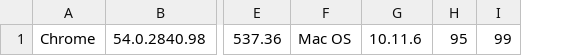
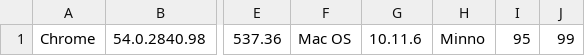
Before and after one commit to ProjectImplicit/minno-perf, a CSV file: time/results/Chrome-54.0.2840.98-Mac_OS-1479988314066.csv, drawn as a sheet; only a part is shown, gaps mark what is left out; the diff names each change by its address in the sheet, - before the commit and + after, or states it on an @@ line.

Commit message:
chore(format): added column for measurement

```diff
--- a/time/results/Chrome-54.0.2840.98-Mac_OS-1479988314066.csv
+++ b/time/results/Chrome-54.0.2840.98-Mac_OS-1479988314066.csv
+column H, row 1: Minno
```
Also changed, not shown: time/results/Firefox-49.0-Mac_OS-1479988478880.csv, time/results/Safari-10.0-Mac_OS-1479988478880.csv, 1 other file.
